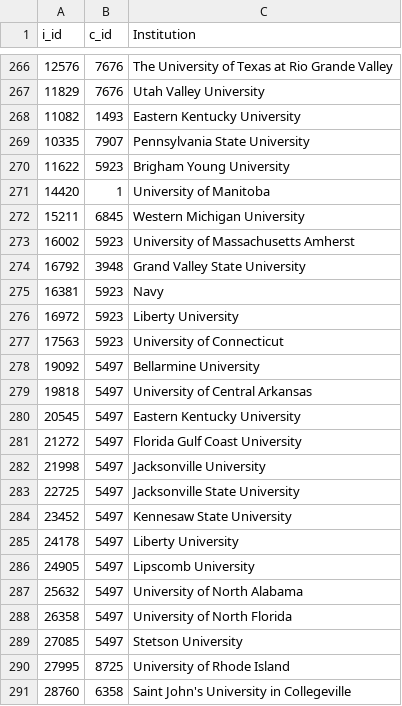
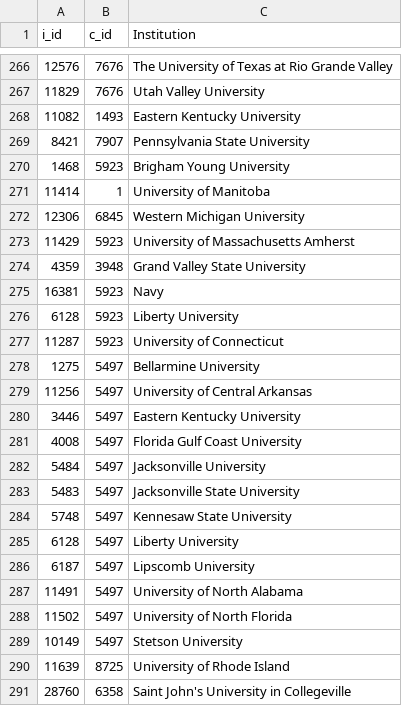
Before and after one commit to LF-Ruiz/UT_Presentation, a CSV file: resources/ncaa_teams_table.csv, drawn as a sheet; only a part is shown, gaps mark what is left out.

```diff
--- a/resources/ncaa_teams_table.csv
+++ b/resources/ncaa_teams_table.csv
@@ -268,24 +268,24 @@ i_id,c_id,Institution
 11082,1493,Eastern Kentucky University
-10335,7907,Pennsylvania State University
-11622,5923,Brigham Young University
-14420,1,University of Manitoba
-15211,6845,Western Michigan University
-16002,5923,University of Massachusetts Amherst
-16792,3948,Grand Valley State University
+8421,7907,Pennsylvania State University
+1468,5923,Brigham Young University
+11414,1,University of Manitoba
+12306,6845,Western Michigan University
+11429,5923,University of Massachusetts Amherst
+4359,3948,Grand Valley State University
 16381,5923,Navy
-16972,5923,Liberty University
-17563,5923,University of Connecticut
-19092,5497,Bellarmine University
-19818,5497,University of Central Arkansas
-20545,5497,Eastern Kentucky University
-21272,5497,Florida Gulf Coast University
-21998,5497,Jacksonville University
-22725,5497,Jacksonville State University
-23452,5497,Kennesaw State University
-24178,5497,Liberty University
-24905,5497,Lipscomb University
-25632,5497,University of North Alabama
-26358,5497,University of North Florida
-27085,5497,Stetson University
-27995,8725,University of Rhode Island
+6128,5923,Liberty University
+11287,5923,University of Connecticut
+1275,5497,Bellarmine University
+11256,5497,University of Central Arkansas
+3446,5497,Eastern Kentucky University
+4008,5497,Florida Gulf Coast University
+5484,5497,Jacksonville University
+5483,5497,Jacksonville State University
+5748,5497,Kennesaw State University
+6128,5497,Liberty University
+6187,5497,Lipscomb University
+11491,5497,University of North Alabama
+11502,5497,University of North Florida
+10149,5497,Stetson University
+11639,8725,University of Rhode Island
 28760,6358,Saint John's University in Collegeville
```
Also changed, not shown: resources/ncaa_conferences_table.csv, resources/nfl_player_table.csv, 11 other files.
